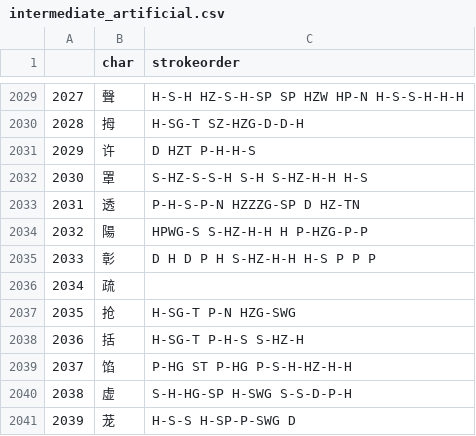
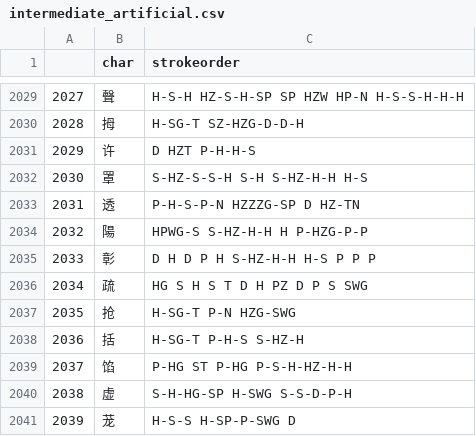
Before and after one commit to amurgit/cjklib, a CSV file: cjklib/intermediate_artificial.csv, drawn as a sheet; only a part is shown, gaps mark what is left out.

Commit message:
20240408 afternoon

```diff
--- a/cjklib/intermediate_artificial.csv
+++ b/cjklib/intermediate_artificial.csv
@@ -2035,3 +2035,3 @@
 2033,彰,D H D P H S-HZ-H-H H-S P P P
-2034,疏,
+2034,疏,HG S H S T D H PZ D P S SWG
 2035,抢,H-SG-T P-N HZG-SWG
```
